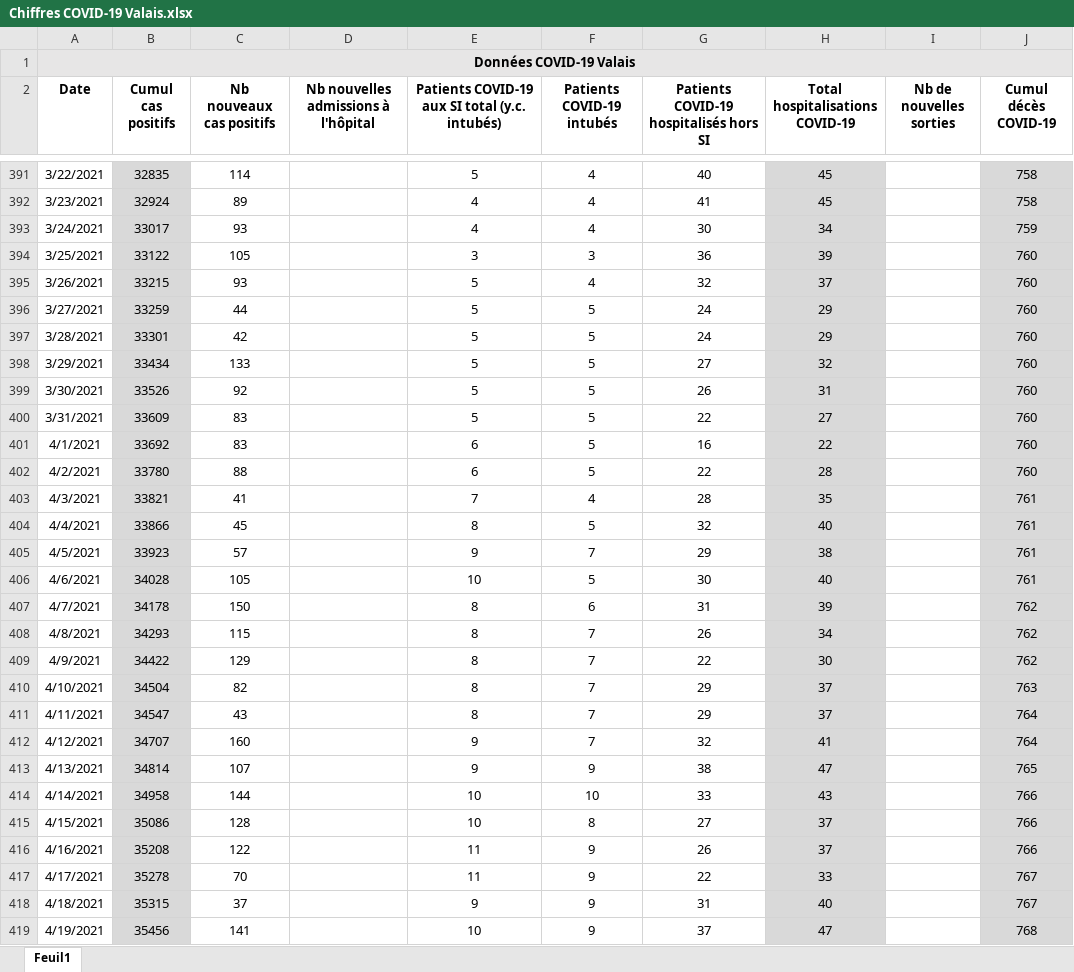
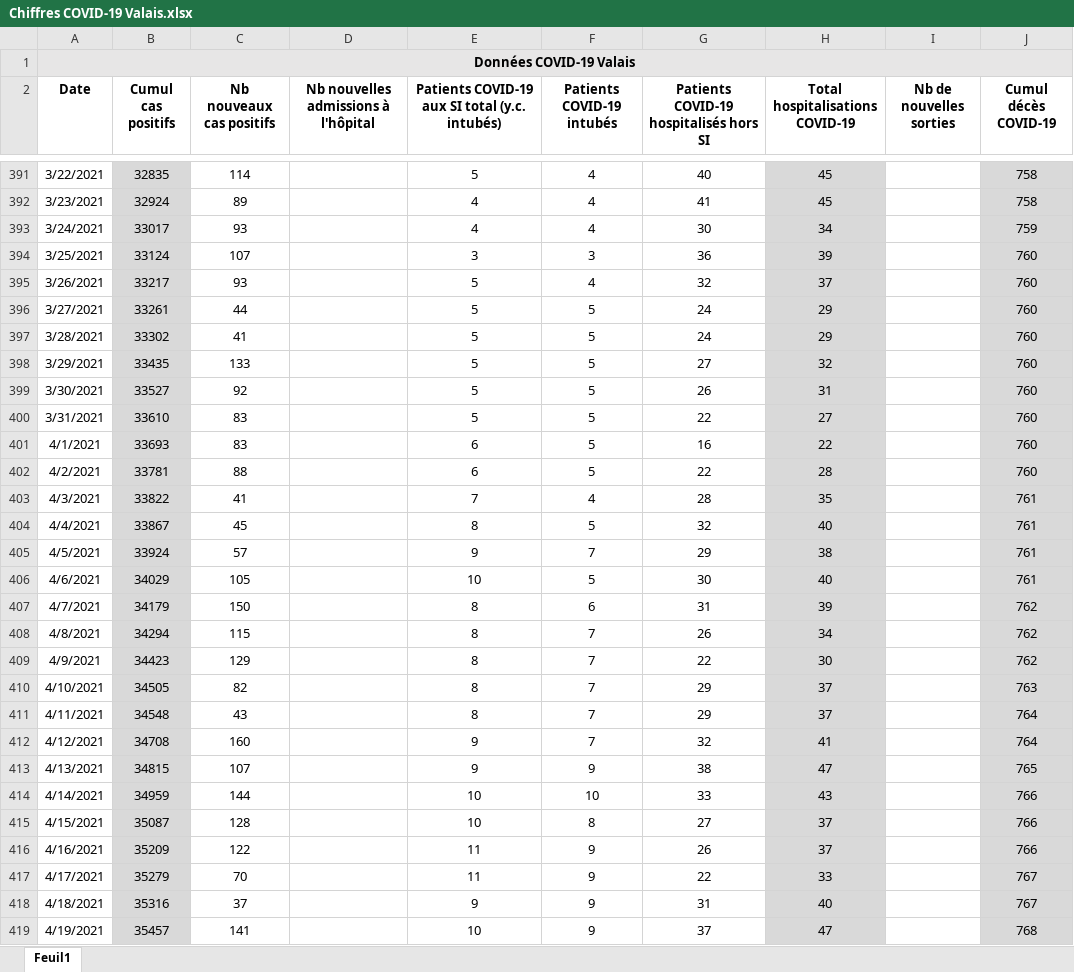
Before and after one commit to statistikZH/covid19_drop, an Excel workbook: Chiffres COVID-19 Valais.xlsx, sheet Feuil1, drawn as a sheet; only a part is shown, gaps mark what is left out; values as stored, in another font and other column widths than the file's, no borders; the diff covers the shown part only; the diff names each change by its address in the sheet, - before the commit and + after, or states it on an @@ line.

Commit message:
Add files via upload

```diff
--- a/Chiffres COVID-19 Valais.xlsx (sheet Feuil1)
+++ b/Chiffres COVID-19 Valais.xlsx (sheet Feuil1)
-B394 (Cumul cas positifs): 33122
+B394 (Cumul cas positifs): 33124
-C394 (Nb nouveaux cas positifs): 105
+C394 (Nb nouveaux cas positifs): 107
-B395 (Cumul cas positifs): 33215
+B395 (Cumul cas positifs): 33217
-B396 (Cumul cas positifs): 33259
+B396 (Cumul cas positifs): 33261
-B397 (Cumul cas positifs): 33301
+B397 (Cumul cas positifs): 33302
-C397 (Nb nouveaux cas positifs): 42
+C397 (Nb nouveaux cas positifs): 41
-B398 (Cumul cas positifs): 33434
+B398 (Cumul cas positifs): 33435
-B399 (Cumul cas positifs): 33526
+B399 (Cumul cas positifs): 33527
-B400 (Cumul cas positifs): 33609
+B400 (Cumul cas positifs): 33610
-B401 (Cumul cas positifs): 33692
+B401 (Cumul cas positifs): 33693
-B402 (Cumul cas positifs): 33780
+B402 (Cumul cas positifs): 33781
-B403 (Cumul cas positifs): 33821
+B403 (Cumul cas positifs): 33822
-B404 (Cumul cas positifs): 33866
+B404 (Cumul cas positifs): 33867
-B405 (Cumul cas positifs): 33923
+B405 (Cumul cas positifs): 33924
-B406 (Cumul cas positifs): 34028
+B406 (Cumul cas positifs): 34029
-B407 (Cumul cas positifs): 34178
+B407 (Cumul cas positifs): 34179
-B408 (Cumul cas positifs): 34293
+B408 (Cumul cas positifs): 34294
-B409 (Cumul cas positifs): 34422
+B409 (Cumul cas positifs): 34423
-B410 (Cumul cas positifs): 34504
+B410 (Cumul cas positifs): 34505
-B411 (Cumul cas positifs): 34547
+B411 (Cumul cas positifs): 34548
-B412 (Cumul cas positifs): 34707
+B412 (Cumul cas positifs): 34708
-B413 (Cumul cas positifs): 34814
+B413 (Cumul cas positifs): 34815
-B414 (Cumul cas positifs): 34958
+B414 (Cumul cas positifs): 34959
-B415 (Cumul cas positifs): 35086
+B415 (Cumul cas positifs): 35087
-B416 (Cumul cas positifs): 35208
+B416 (Cumul cas positifs): 35209
-B417 (Cumul cas positifs): 35278
+B417 (Cumul cas positifs): 35279
-B418 (Cumul cas positifs): 35315
+B418 (Cumul cas positifs): 35316
-B419 (Cumul cas positifs): 35456
+B419 (Cumul cas positifs): 35457
```
Also changed, not shown: 35 edited cells elsewhere in this sheet.
